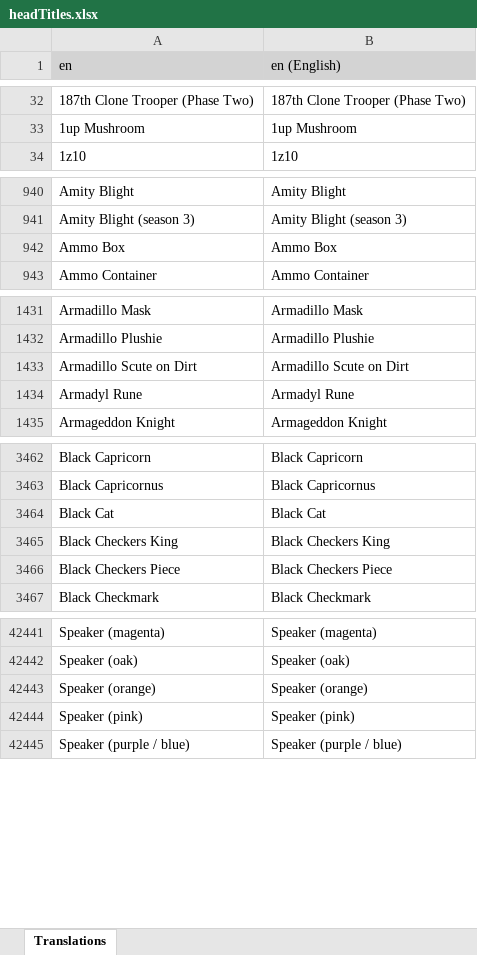
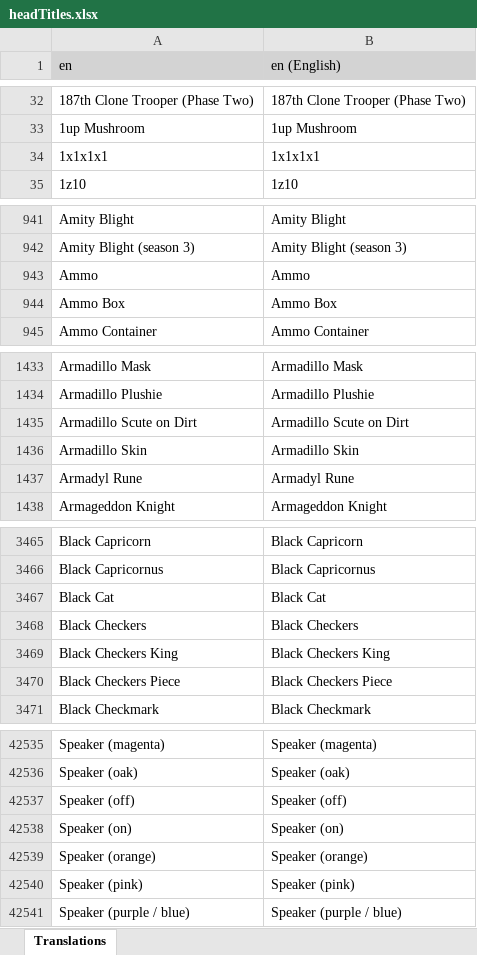
Before and after one commit to LordRazen/mchv2-translations-plugin, an Excel workbook: lang/en/headTitles.xlsx, sheet Translations, drawn as a sheet; only a part is shown, gaps mark what is left out; values as stored, in another font and other column widths than the file's, no borders; the diff covers the shown part only; the diff names each change by its address in the sheet, - before the commit and + after, or states it on an @@ line.

Commit message:
Update Translations: 2025-07-25

```diff
--- a/lang/en/headTitles.xlsx (sheet Translations)
+++ b/lang/en/headTitles.xlsx (sheet Translations)
+row 34: 1x1x1x1 | 1x1x1x1
+row 943: Ammo | Ammo
+row 1436: Armadillo Skin | Armadillo Skin
+row 3468: Black Checkers | Black Checkers
+row 42537: Speaker (off) | Speaker (off)
+row 42538: Speaker (on) | Speaker (on)
```
Also changed, not shown: 106 added rows elsewhere in this sheet, 58 other files.
